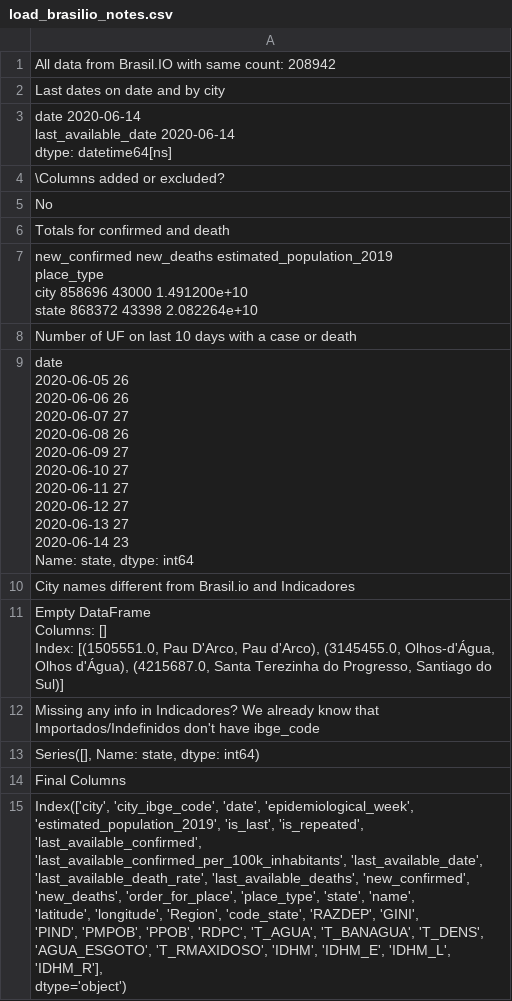
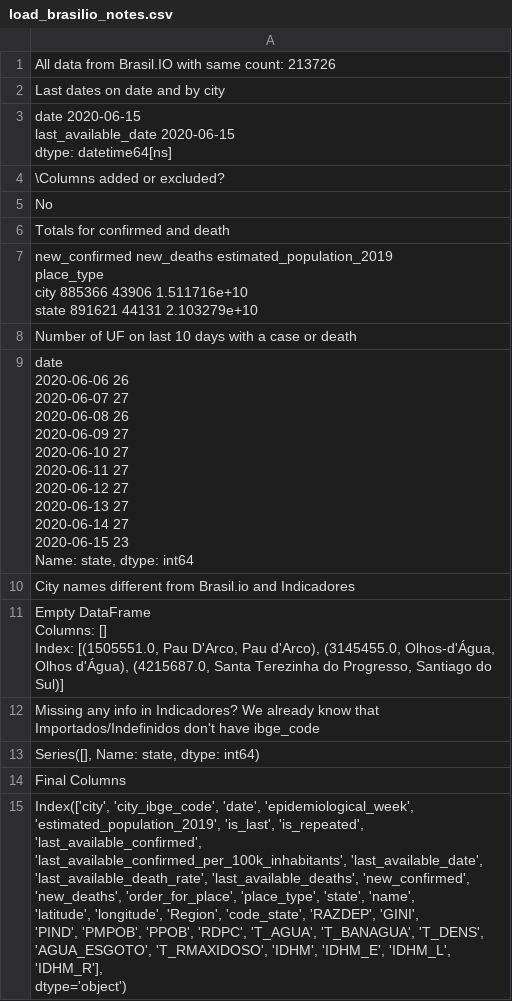
Before and after one commit to common-data/common-data, a CSV file: data/load_brasilio_notes.csv, drawn as a sheet.

Commit message:
Camilator updating data

```diff
--- a/data/load_brasilio_notes.csv
+++ b/data/load_brasilio_notes.csv
@@ -1,2 +1,2 @@
-All data from Brasil.IO with same count: 208942
+All data from Brasil.IO with same count: 213726
 "
@@ -4,5 +4,5 @@
 Last dates on date and by city"
-"date                  2020-06-14
-last_available_date   2020-06-14
-dtype: datetime64[ns]"
+"date                  2020-06-15
+last_available_date   2020-06-15
+dtype: datetime64[ns]"
 "
@@ -13,6 +13,6 @@ No
 Totals for confirmed and death"
-"            new_confirmed  new_deaths  estimated_population_2019
-place_type
-city               858696       43000               1.491200e+10
-state              868372       43398               2.082264e+10"
+"            new_confirmed  new_deaths  estimated_population_2019
+place_type
+city               885366       43906               1.511716e+10
+state              891621       44131               2.103279e+10"
 "
@@ -20,14 +20,14 @@ state              868372       43398               2.082264e+10"
 Number of UF on last 10 days with a case or death"
-"date
-2020-06-05    26
-2020-06-06    26
-2020-06-07    27
-2020-06-08    26
-2020-06-09    27
-2020-06-10    27
-2020-06-11    27
-2020-06-12    27
-2020-06-13    27
-2020-06-14    23
-Name: state, dtype: int64"
+"date
+2020-06-06    26
+2020-06-07    27
+2020-06-08    26
+2020-06-09    27
+2020-06-10    27
+2020-06-11    27
+2020-06-12    27
+2020-06-13    27
+2020-06-14    27
+2020-06-15    23
+Name: state, dtype: int64"
 "
```
